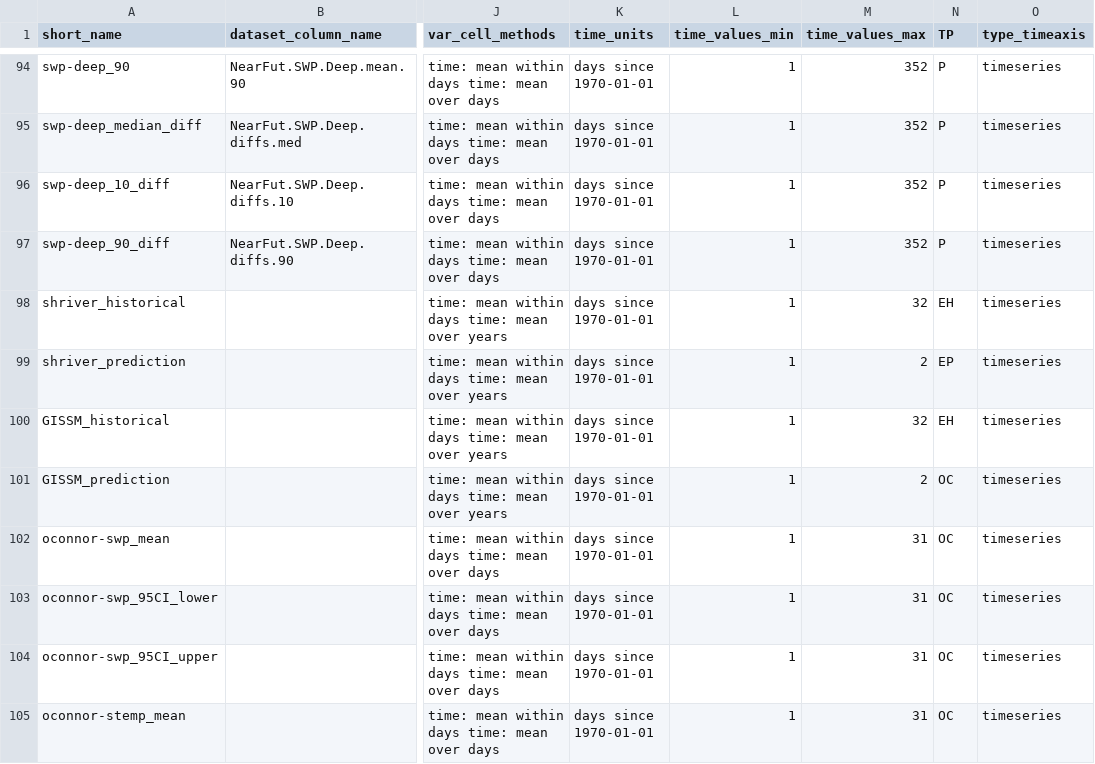
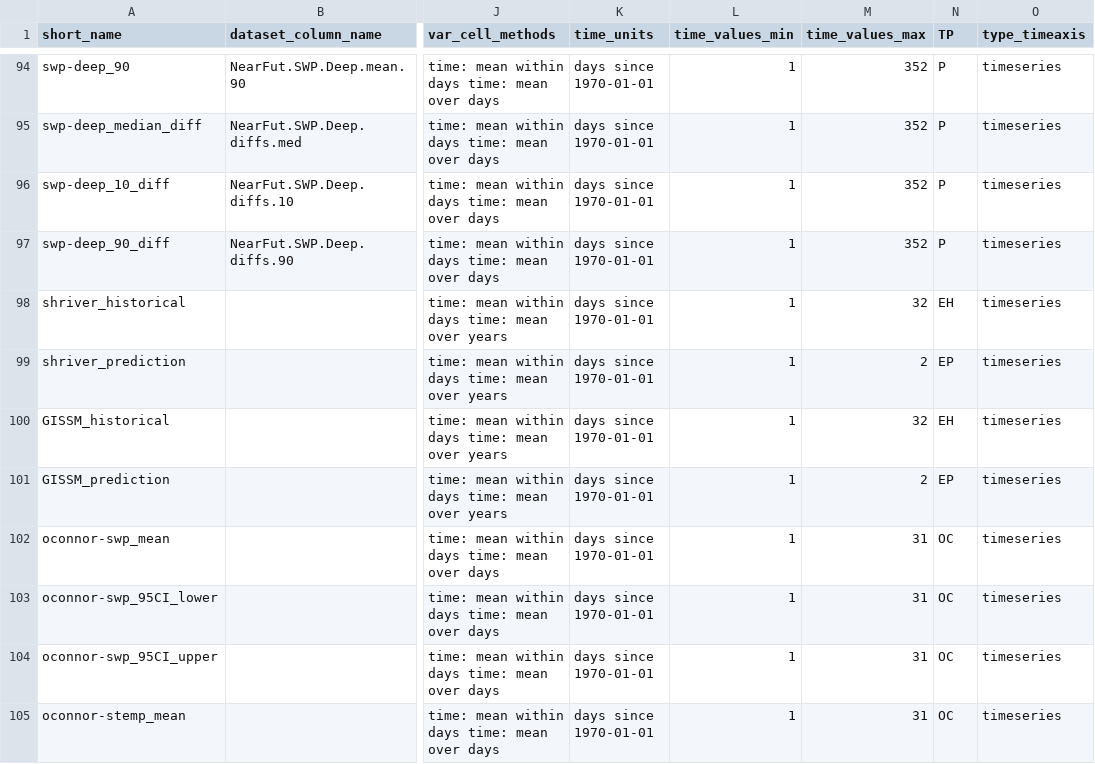
Before and after one commit to DrylandEcology/gridSTDF, a CSV file: main/implementation/nc_atts-all.csv, drawn as a sheet; only a part is shown, gaps mark what is left out; the diff names each change by its address in the sheet, - before the commit and + after, or states it on an @@ line.

```diff
--- a/main/implementation/nc_atts-all.csv
+++ b/main/implementation/nc_atts-all.csv
-N101 (TP): OC
+N101 (TP): EP
```
Also changed, not shown: main/CurrentAnomalyPPTData.csv, main/CurrentAnomalyTempData.csv, 6 other files.
